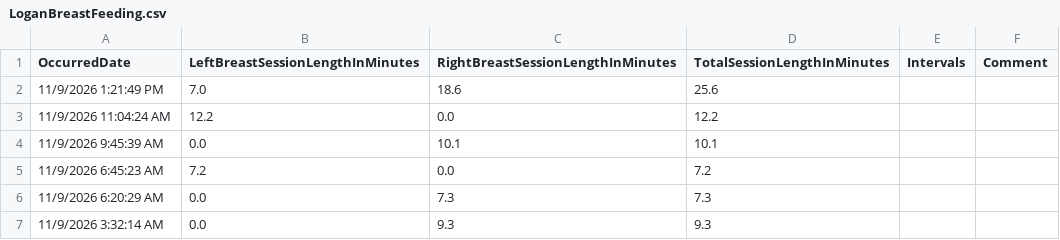
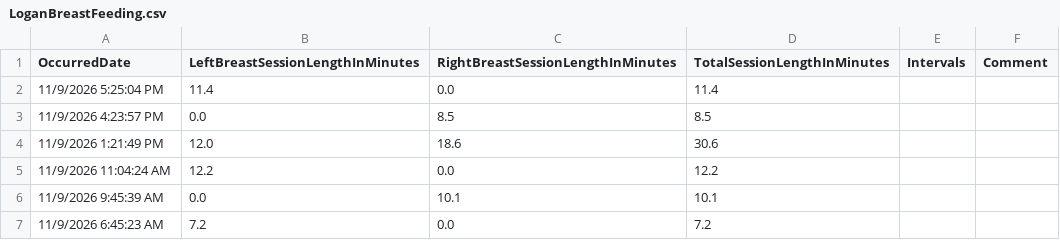
Before and after one commit to khyche-ops/Logan-Dashboard, a CSV file: LoganBreastFeeding.csv, drawn as a sheet; only a part is shown; the shorter side is filled out with more unchanged rows.

Commit message:
Update LoganBreastFeeding.csv from ParentLove

```diff
--- a/LoganBreastFeeding.csv
+++ b/LoganBreastFeeding.csv
@@ -1,3 +1,5 @@
 OccurredDate,LeftBreastSessionLengthInMinutes,RightBreastSessionLengthInMinutes,TotalSessionLengthInMinutes,Intervals,Comment
-11/9/2026 1:21:49 PM,7.0,18.6,25.6,,
+11/9/2026 5:25:04 PM,11.4,0.0,11.4,,
+11/9/2026 4:23:57 PM,0.0,8.5,8.5,,
+11/9/2026 1:21:49 PM,12.0,18.6,30.6,,
 11/9/2026 11:04:24 AM,12.2,0.0,12.2,,
```
